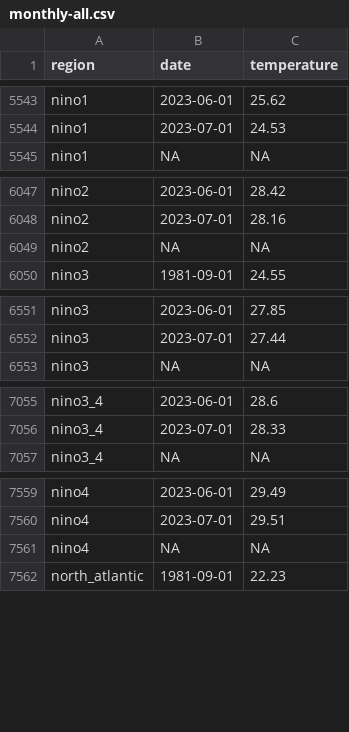
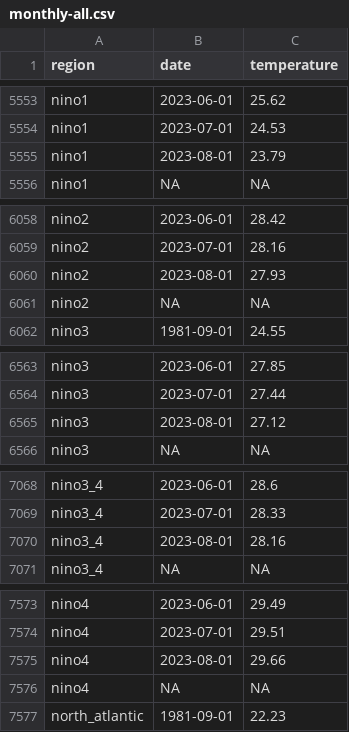
Before and after one commit to 360-info/tracker-ocean-temperatures, a CSV file: data/monthly-all.csv, drawn as a sheet; only a part is shown, gaps mark what is left out; the diff covers the shown part only; the diff names each change by its address in the sheet, - before the commit and + after, or states it on an @@ line.

```diff
--- a/data/monthly-all.csv
+++ b/data/monthly-all.csv
+row 5555: nino1 | 2023-08-01 | 23.79
+row 6060: nino2 | 2023-08-01 | 27.93
+row 6565: nino3 | 2023-08-01 | 27.12
+row 7070: nino3_4 | 2023-08-01 | 28.16
+row 7575: nino4 | 2023-08-01 | 29.66
```
Also changed, not shown: 16 added rows elsewhere in this file, data/monthly/arabian_sea.csv, data/monthly/bay_of_bengal_and_andaman_sea.csv, 20 other files.
